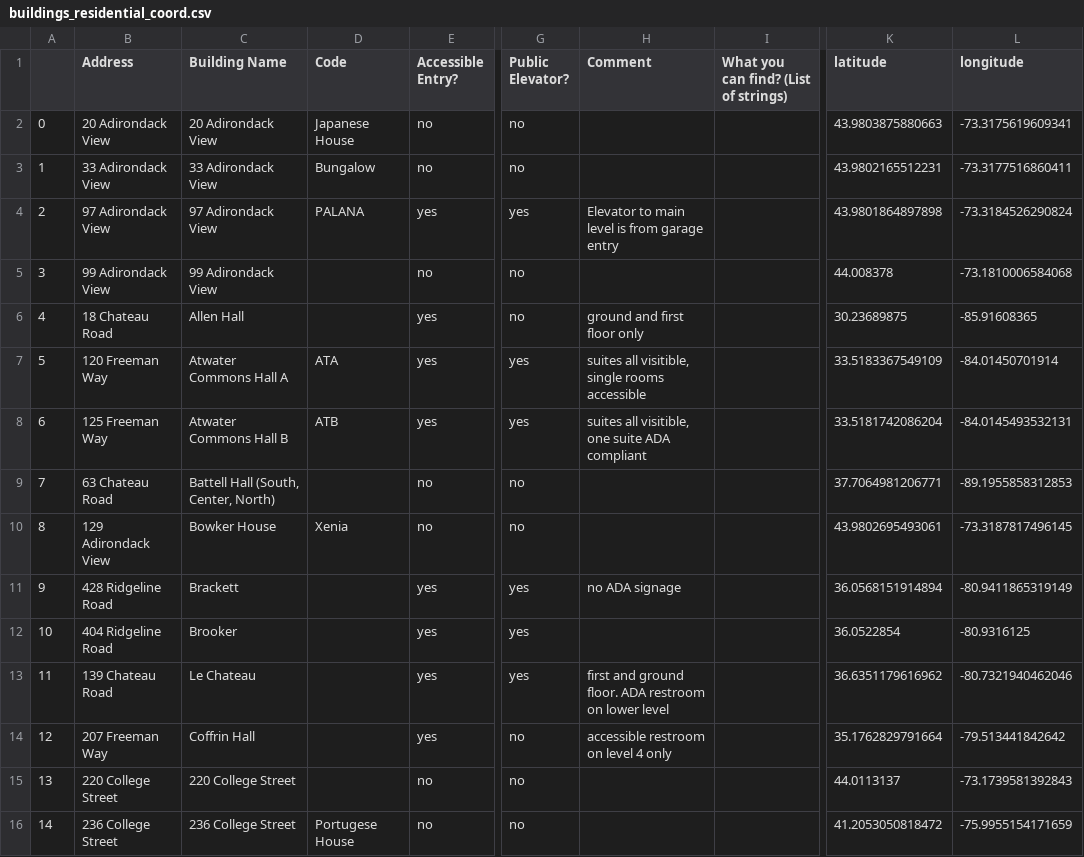
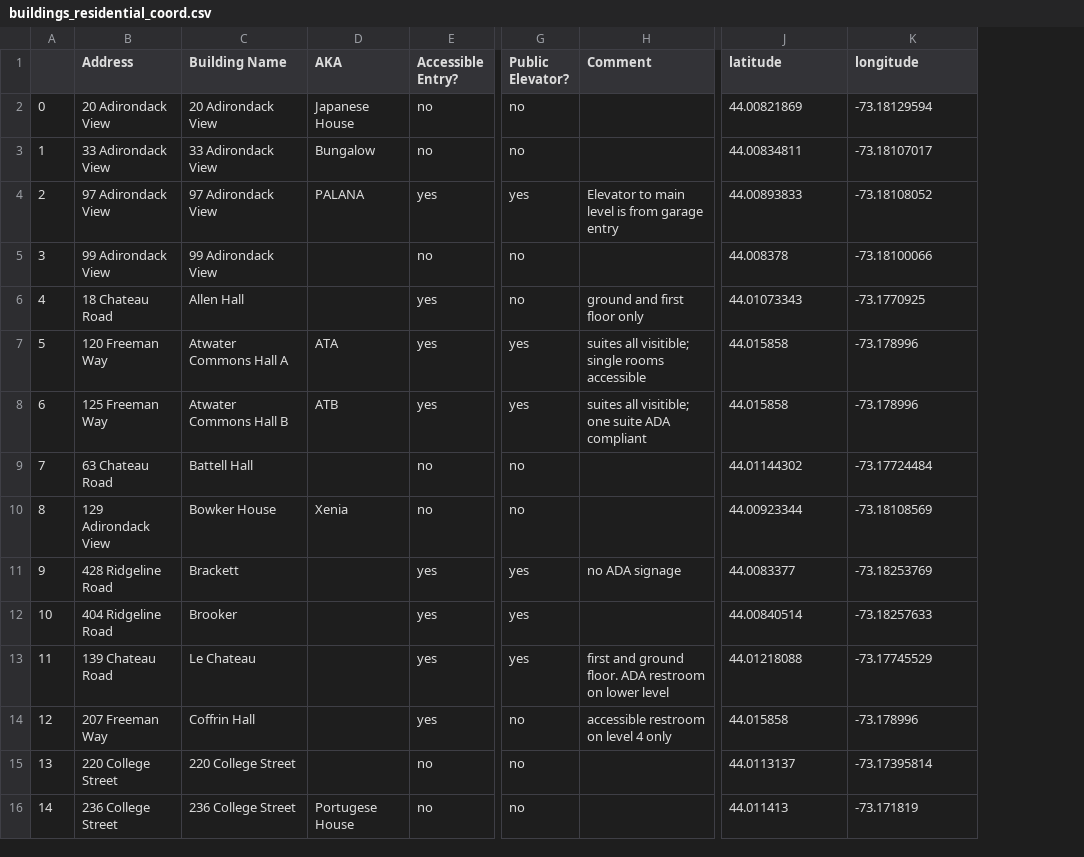
Before and after one commit to cs701-accessmidd/access-midd, a CSV file: access-midd/data/buildings_residential_coord.csv, drawn as a sheet; only a part is shown, gaps mark what is left out; removed rows and columns are numbered as before the commit, all else as after; the diff covers the shown part only; the diff names each change by its address in the sheet, - before the commit and + after, or states it on an @@ line.

```diff
--- a/access-midd/data/buildings_residential_coord.csv
+++ b/access-midd/data/buildings_residential_coord.csv
-column I, row 1: What you can find? (List of strings)
-D1: Code
+D1: AKA
-J2 (latitude): 43.9803875880663
+J2 (latitude): 44.00821869
-K2 (longitude): -73.3175619609341
+K2 (longitude): -73.18129594
-J3 (latitude): 43.9802165512231
+J3 (latitude): 44.00834811
-K3 (longitude): -73.3177516860411
+K3 (longitude): -73.18107017
-J4 (latitude): 43.9801864897898
+J4 (latitude): 44.00893833
-K4 (longitude): -73.3184526290824
+K4 (longitude): -73.18108052
-K5 (longitude): -73.1810006584068
+K5 (longitude): -73.18100066
-J6 (latitude): 30.23689875
+J6 (latitude): 44.01073343
-K6 (longitude): -85.91608365
+K6 (longitude): -73.1770925
-H7 (Comment): suites all visitible, single rooms accessible
+H7 (Comment): suites all visitible; single rooms accessible
-J7 (latitude): 33.5183367549109
+J7 (latitude): 44.015858
-K7 (longitude): -84.01450701914
+K7 (longitude): -73.178996
-H8 (Comment): suites all visitible, one suite ADA compliant
+H8 (Comment): suites all visitible; one suite ADA compliant
-J8 (latitude): 33.5181742086204
+J8 (latitude): 44.015858
-K8 (longitude): -84.0145493532131
+K8 (longitude): -73.178996
-C9 (Building Name): Battell Hall (South, Center, North)
+C9 (Building Name): Battell Hall
-J9 (latitude): 37.7064981206771
+J9 (latitude): 44.01144302
-K9 (longitude): -89.1955858312853
+K9 (longitude): -73.17724484
-J10 (latitude): 43.9802695493061
+J10 (latitude): 44.00923344
-K10 (longitude): -73.3187817496145
+K10 (longitude): -73.18108569
-J11 (latitude): 36.0568151914894
+J11 (latitude): 44.0083377
-K11 (longitude): -80.9411865319149
+K11 (longitude): -73.18253769
-J12 (latitude): 36.0522854
+J12 (latitude): 44.00840514
-K12 (longitude): -80.9316125
+K12 (longitude): -73.18257633
-J13 (latitude): 36.6351179616962
+J13 (latitude): 44.01218088
-K13 (longitude): -80.7321940462046
+K13 (longitude): -73.17745529
-J14 (latitude): 35.1762829791664
+J14 (latitude): 44.015858
-K14 (longitude): -79.513441842642
+K14 (longitude): -73.178996
-K15 (longitude): -73.1739581392843
+K15 (longitude): -73.17395814
-J16 (latitude): 41.2053050818472
+J16 (latitude): 44.011413
-K16 (longitude): -75.9955154171659
+K16 (longitude): -73.171819
```
Also changed, not shown: 80 edited cells elsewhere in this file, access-midd/data/buildings_academic.csv, access-midd/data/buildings_academic_coord.csv, 4 other files.
